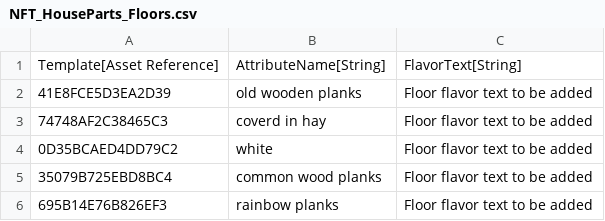
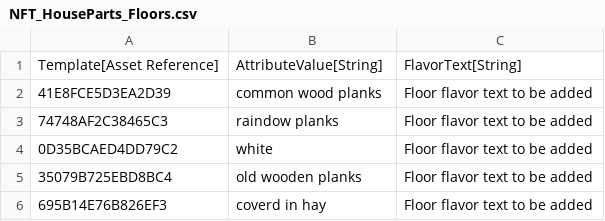
Before and after one commit to Morituri-SK/LootMMO_Village, a CSV file: Framework/Data/DataTables/NFT_HouseParts_Floors.csv, drawn as a sheet.

```diff
--- a/Framework/Data/DataTables/NFT_HouseParts_Floors.csv
+++ b/Framework/Data/DataTables/NFT_HouseParts_Floors.csv
@@ -1,6 +1,6 @@
-"Template[Asset Reference]","AttributeName[String]","FlavorText[String]"
-"41E8FCE5D3EA2D39","old wooden planks","Floor flavor text to be added"
-"74748AF2C38465C3","coverd in hay","Floor flavor text to be added"
+"Template[Asset Reference]","AttributeValue[String]","FlavorText[String]"
+"41E8FCE5D3EA2D39","common wood planks","Floor flavor text to be added"
+"74748AF2C38465C3","raindow planks","Floor flavor text to be added"
 "0D35BCAED4DD79C2","white","Floor flavor text to be added"
-"35079B725EBD8BC4","common wood planks","Floor flavor text to be added"
-"695B14E76B826EF3","rainbow planks","Floor flavor text to be added"
+"35079B725EBD8BC4","old wooden planks","Floor flavor text to be added"
+"695B14E76B826EF3","coverd in hay","Floor flavor text to be added"
```
Also changed, not shown: Framework/Data/DataTables/NFT_HouseParts_Doors.csv, Framework/Data/DataTables/NFT_HouseParts_Fireplaces.csv, 15 other files.
